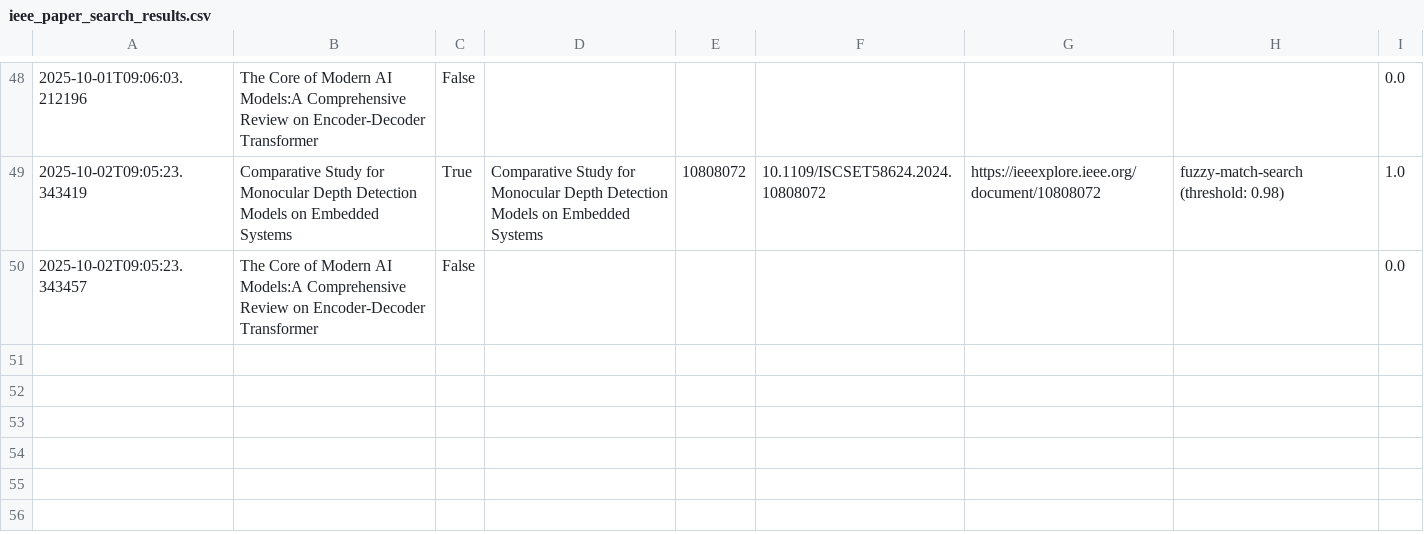
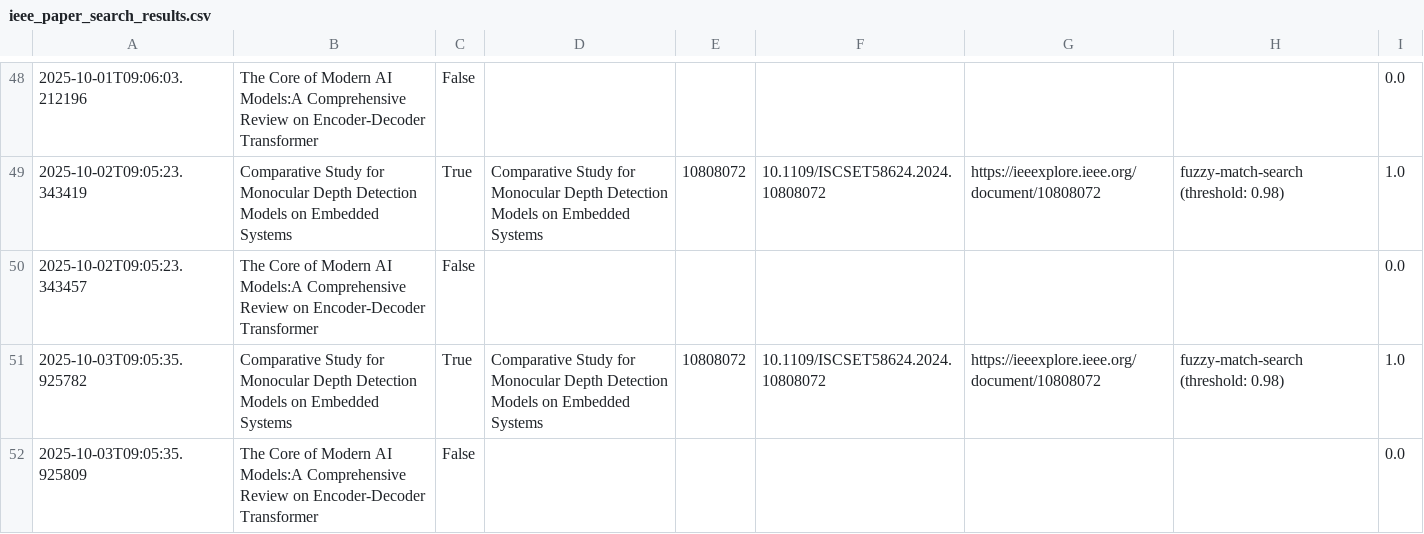
Before and after one commit to ParagEkbote/ParagEkbote.github.io, a CSV file: ieee_paper_search_results.csv, drawn as a sheet; only a part is shown, gaps mark what is left out; the diff names each change by its address in the sheet, - before the commit and + after, or states it on an @@ line.

```diff
--- a/ieee_paper_search_results.csv
+++ b/ieee_paper_search_results.csv
+row 51: 2025-10-03T09:05:35.925782 | Comparative Study for Monocular Depth Detection Models on Embedded Systems | True | Comparative Study for Monocular Depth Detection Models on Embedded Systems | 10808072 | 10.1109/ISCSET58624.2024.10808072 | https://ieeexplore.ieee.org/document/10808072 | fuzzy-match-search (threshold: 0.98) | 1.0
+row 52: 2025-10-03T09:05:35.925809 | The Core of Modern AI Models:A Comprehensive Review on Encoder-Decoder Transformer | False |  |  |  |  |  | 0.0
```
